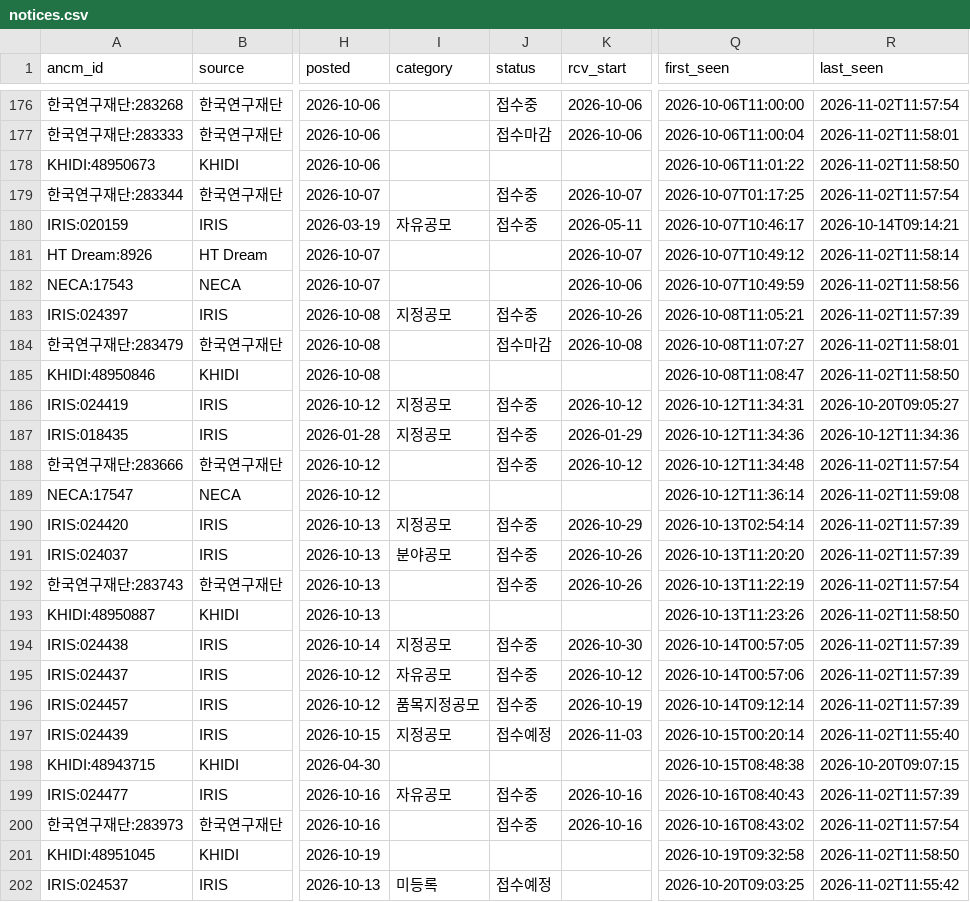
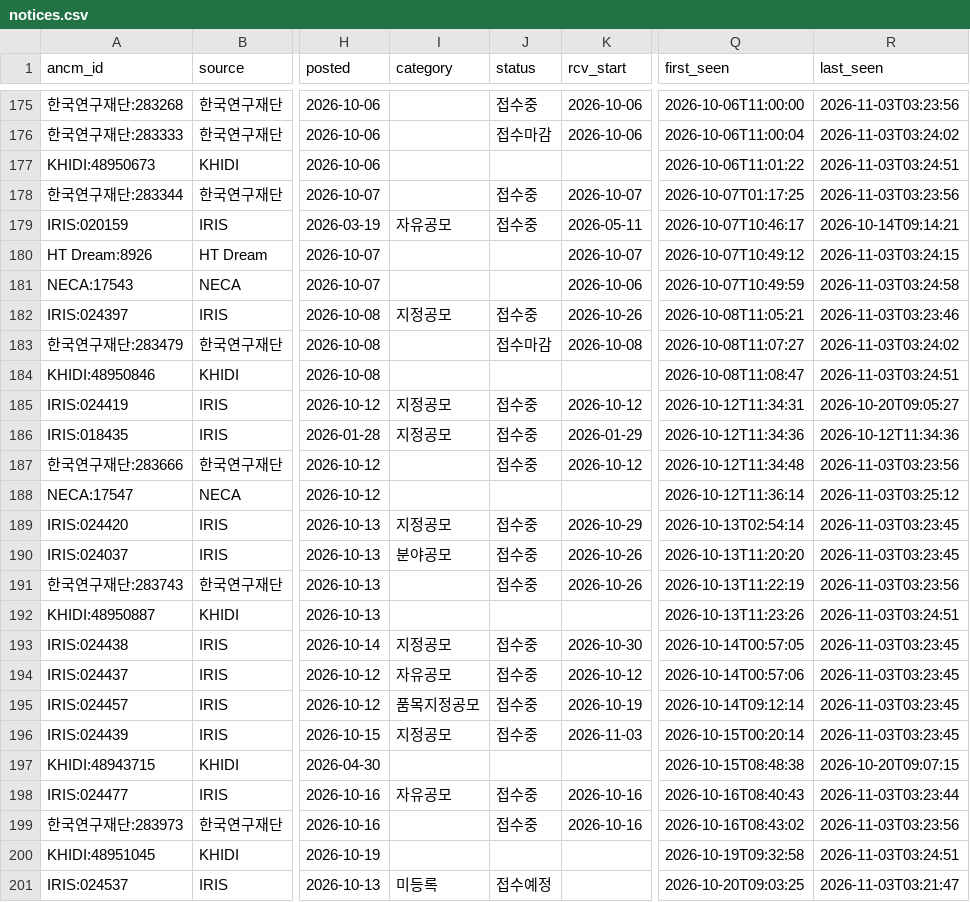
Before and after one commit to jinlee-crypto/grant-data, a CSV file: data/notices.csv, drawn as a sheet; only a part is shown, gaps mark what is left out; addresses are those after the commit; the diff covers the shown part only; the diff names each change by its address in the sheet, - before the commit and + after, or states it on an @@ line.

```diff
--- a/data/notices.csv
+++ b/data/notices.csv
-R175 (last_seen): 2026-11-02T11:57:54
+R175 (last_seen): 2026-11-03T03:23:56
-R176 (last_seen): 2026-11-02T11:58:01
+R176 (last_seen): 2026-11-03T03:24:02
-R177 (last_seen): 2026-11-02T11:58:50
+R177 (last_seen): 2026-11-03T03:24:51
-R178 (last_seen): 2026-11-02T11:57:54
+R178 (last_seen): 2026-11-03T03:23:56
-R180 (last_seen): 2026-11-02T11:58:14
+R180 (last_seen): 2026-11-03T03:24:15
-R181 (last_seen): 2026-11-02T11:58:56
+R181 (last_seen): 2026-11-03T03:24:58
-R182 (last_seen): 2026-11-02T11:57:39
+R182 (last_seen): 2026-11-03T03:23:46
-R183 (last_seen): 2026-11-02T11:58:01
+R183 (last_seen): 2026-11-03T03:24:02
-R184 (last_seen): 2026-11-02T11:58:50
+R184 (last_seen): 2026-11-03T03:24:51
-R187 (last_seen): 2026-11-02T11:57:54
+R187 (last_seen): 2026-11-03T03:23:56
-R188 (last_seen): 2026-11-02T11:59:08
+R188 (last_seen): 2026-11-03T03:25:12
-R189:R190 (last_seen): 2026-11-02T11:57:39
+R189:R190 (last_seen): 2026-11-03T03:23:45
-R191 (last_seen): 2026-11-02T11:57:54
+R191 (last_seen): 2026-11-03T03:23:56
-R192 (last_seen): 2026-11-02T11:58:50
+R192 (last_seen): 2026-11-03T03:24:51
-R193:R195 (last_seen): 2026-11-02T11:57:39
+R193:R195 (last_seen): 2026-11-03T03:23:45
-J196 (status): 접수예정
+J196 (status): 접수중
-R196 (last_seen): 2026-11-02T11:55:40
+R196 (last_seen): 2026-11-03T03:23:45
-R198 (last_seen): 2026-11-02T11:57:39
+R198 (last_seen): 2026-11-03T03:23:44
-R199 (last_seen): 2026-11-02T11:57:54
+R199 (last_seen): 2026-11-03T03:23:56
-R200 (last_seen): 2026-11-02T11:58:50
+R200 (last_seen): 2026-11-03T03:24:51
-R201 (last_seen): 2026-11-02T11:55:42
+R201 (last_seen): 2026-11-03T03:21:47
```
Also changed, not shown: 1 removed row and 114 edited cells elsewhere in this file, data/runs.csv.
